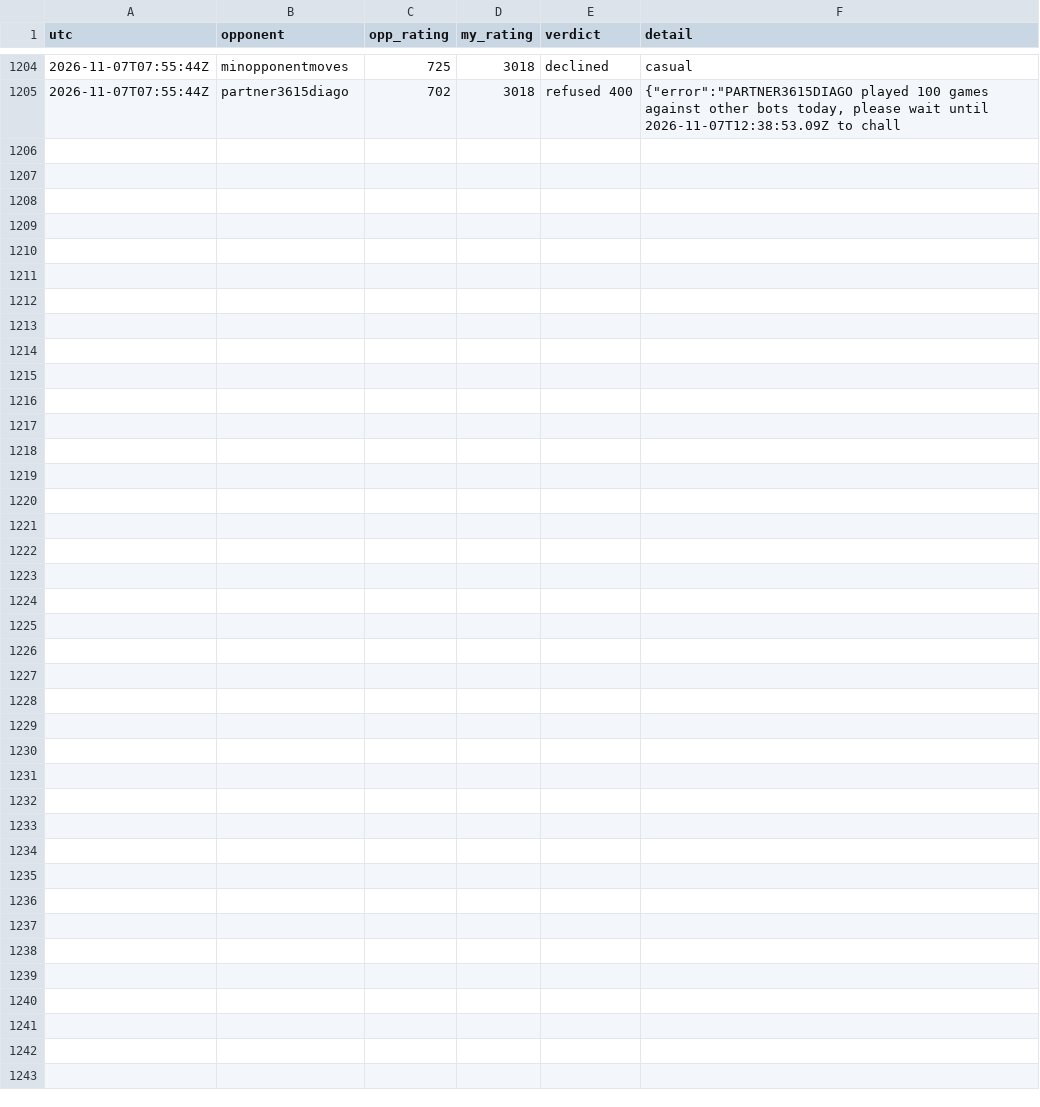
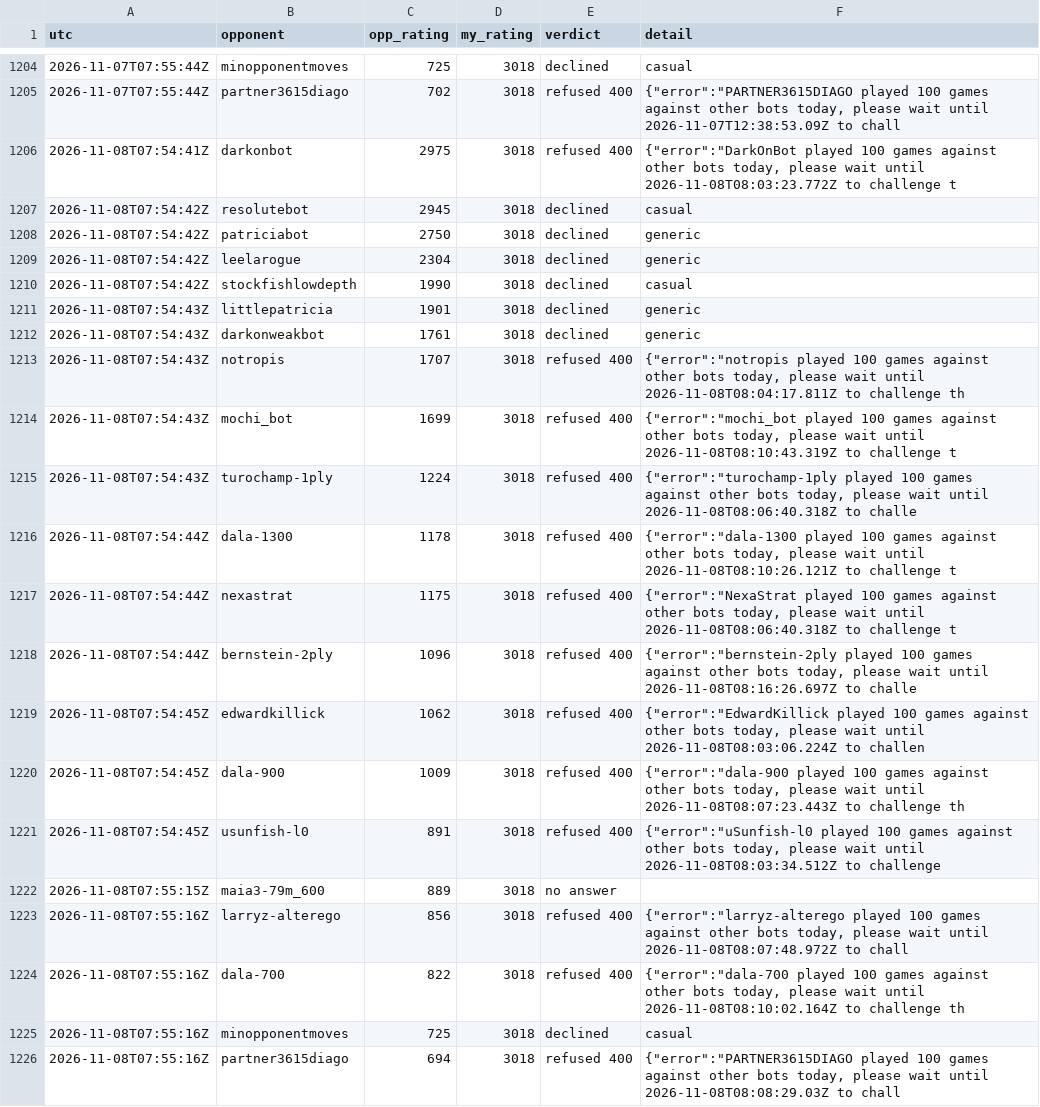
Before and after one commit to triton-xxix/proteus-lab, a CSV file: games/lichess/CHALLENGES.csv, drawn as a sheet; only a part is shown, gaps mark what is left out; the diff names each change by its address in the sheet, - before the commit and + after, or states it on an @@ line.

Commit message:
morning chess 2026-11-08: 0 games, 21 refused (13 cap, 7 declined, 1 no answer), rating 3018

```diff
--- a/games/lichess/CHALLENGES.csv
+++ b/games/lichess/CHALLENGES.csv
+row 1206: 2026-11-08T07:54:41Z | darkonbot | 2975 | 3018 | refused 400 | {"error":"DarkOnBot played 100 games against other bots today, please wait until 2026-11-08T08:03:23.772Z to challenge t
+row 1207: 2026-11-08T07:54:42Z | resolutebot | 2945 | 3018 | declined | casual
+row 1208: 2026-11-08T07:54:42Z | patriciabot | 2750 | 3018 | declined | generic
+row 1209: 2026-11-08T07:54:42Z | leelarogue | 2304 | 3018 | declined | generic
+row 1210: 2026-11-08T07:54:42Z | stockfishlowdepth | 1990 | 3018 | declined | casual
+row 1211: 2026-11-08T07:54:43Z | littlepatricia | 1901 | 3018 | declined | generic
+row 1212: 2026-11-08T07:54:43Z | darkonweakbot | 1761 | 3018 | declined | generic
+row 1213: 2026-11-08T07:54:43Z | notropis | 1707 | 3018 | refused 400 | {"error":"notropis played 100 games against other bots today, please wait until 2026-11-08T08:04:17.811Z to challenge th
+row 1214: 2026-11-08T07:54:43Z | mochi_bot | 1699 | 3018 | refused 400 | {"error":"mochi_bot played 100 games against other bots today, please wait until 2026-11-08T08:10:43.319Z to challenge t
+row 1215: 2026-11-08T07:54:43Z | turochamp-1ply | 1224 | 3018 | refused 400 | {"error":"turochamp-1ply played 100 games against other bots today, please wait until 2026-11-08T08:06:40.318Z to challe
+row 1216: 2026-11-08T07:54:44Z | dala-1300 | 1178 | 3018 | refused 400 | {"error":"dala-1300 played 100 games against other bots today, please wait until 2026-11-08T08:10:26.121Z to challenge t
+row 1217: 2026-11-08T07:54:44Z | nexastrat | 1175 | 3018 | refused 400 | {"error":"NexaStrat played 100 games against other bots today, please wait until 2026-11-08T08:06:40.318Z to challenge t
+row 1218: 2026-11-08T07:54:44Z | bernstein-2ply | 1096 | 3018 | refused 400 | {"error":"bernstein-2ply played 100 games against other bots today, please wait until 2026-11-08T08:16:26.697Z to challe
+row 1219: 2026-11-08T07:54:45Z | edwardkillick | 1062 | 3018 | refused 400 | {"error":"EdwardKillick played 100 games against other bots today, please wait until 2026-11-08T08:03:06.224Z to challen
+row 1220: 2026-11-08T07:54:45Z | dala-900 | 1009 | 3018 | refused 400 | {"error":"dala-900 played 100 games against other bots today, please wait until 2026-11-08T08:07:23.443Z to challenge th
+row 1221: 2026-11-08T07:54:45Z | usunfish-l0 | 891 | 3018 | refused 400 | {"error":"uSunfish-l0 played 100 games against other bots today, please wait until 2026-11-08T08:03:34.512Z to challenge
+row 1222: 2026-11-08T07:55:15Z | maia3-79m_600 | 889 | 3018 | no answer
+row 1223: 2026-11-08T07:55:16Z | larryz-alterego | 856 | 3018 | refused 400 | {"error":"larryz-alterego played 100 games against other bots today, please wait until 2026-11-08T08:07:48.972Z to chall
+row 1224: 2026-11-08T07:55:16Z | dala-700 | 822 | 3018 | refused 400 | {"error":"dala-700 played 100 games against other bots today, please wait until 2026-11-08T08:10:02.164Z to challenge th
+row 1225: 2026-11-08T07:55:16Z | minopponentmoves | 725 | 3018 | declined | casual
+row 1226: 2026-11-08T07:55:16Z | partner3615diago | 694 | 3018 | refused 400 | {"error":"PARTNER3615DIAGO played 100 games against other bots today, please wait until 2026-11-08T08:08:29.03Z to chall
```
Also changed, not shown: 1 other file.
